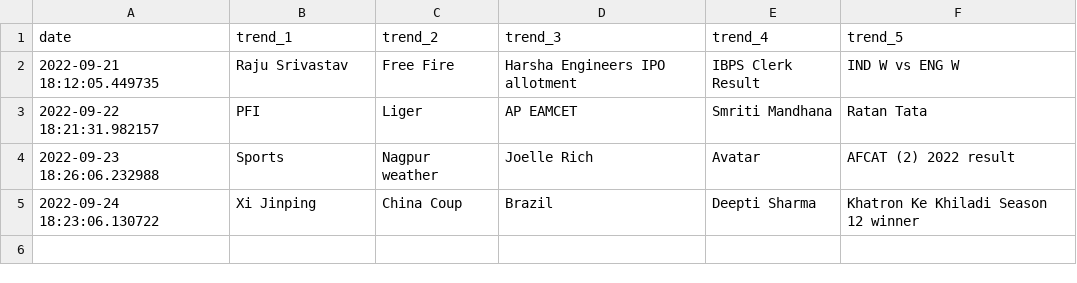
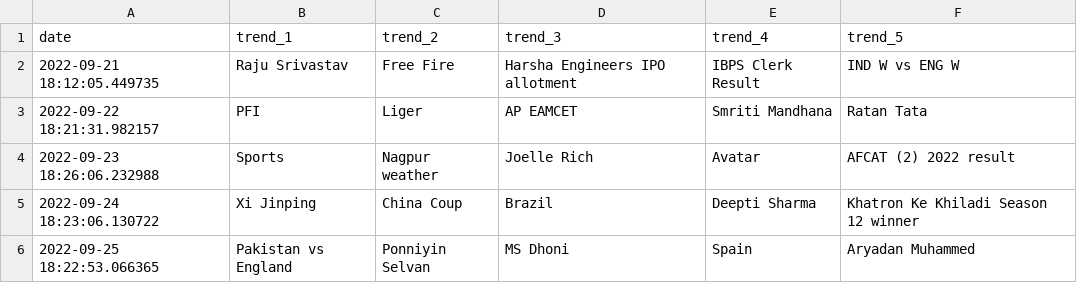
Before and after one commit to iusekarma/trendlogger, a CSV file: trend.csv, drawn as a sheet; the diff names each change by its address in the sheet, - before the commit and + after, or states it on an @@ line.

```diff
--- a/trend.csv
+++ b/trend.csv
+row 6: 2022-09-25 18:22:53.066365 | Pakistan vs England | Ponniyin Selvan | MS Dhoni | Spain | Aryadan Muhammed
```
Also changed, not shown: 1 other file.
